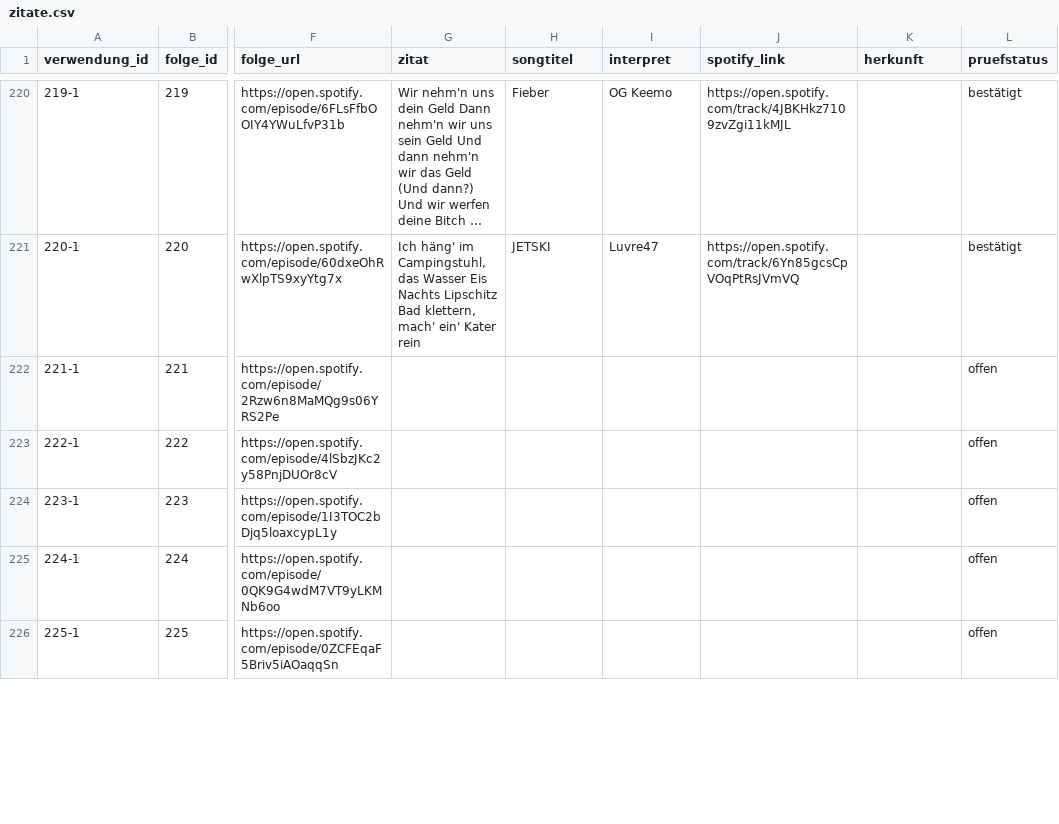
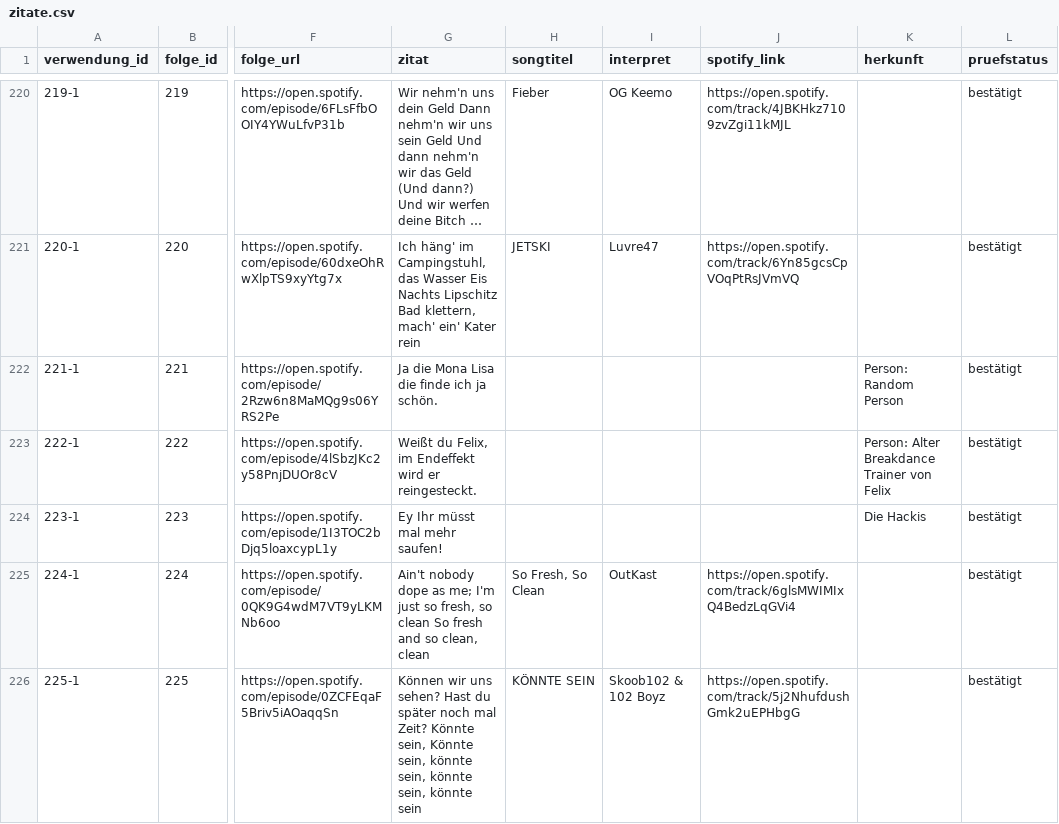
Before and after one commit to crorry-dev/GemischtesHack, a CSV file: data/zitate.csv, drawn as a sheet; only a part is shown, gaps mark what is left out; long unchanged cells end in …; the diff covers the shown part only; the diff names each change by its address in the sheet, - before the commit and + after, or states it on an @@ line.

```diff
--- a/data/zitate.csv
+++ b/data/zitate.csv
-G222 (zitat): (empty)
+G222 (zitat): Ja die Mona Lisa die finde ich ja schön.
-K222 (herkunft): (empty)
+K222 (herkunft): Person: Random Person
-L222:L226 (pruefstatus): offen
+L222:L226 (pruefstatus): bestätigt
-G223 (zitat): (empty)
+G223 (zitat): Weißt du Felix, im Endeffekt wird er reingesteckt.
-K223 (herkunft): (empty)
+K223 (herkunft): Person: Alter Breakdance Trainer von Felix
-G224 (zitat): (empty)
+G224 (zitat): Ey Ihr müsst mal mehr saufen!
-K224 (herkunft): (empty)
+K224 (herkunft): Die Hackis
-G225 (zitat): (empty)
+G225 (zitat): Ain't nobody dope as me; I'm just so fresh, so clean So fresh and so clean, clean
-H225 (songtitel): (empty)
+H225 (songtitel): So Fresh, So Clean
-I225 (interpret): (empty)
+I225 (interpret): OutKast
-J225 (spotify_link): (empty)
+J225 (spotify_link): https://open.spotify.com/track/6glsMWIMIxQ4BedzLqGVi4
-G226 (zitat): (empty)
+G226 (zitat): Können wir uns sehen? Hast du später noch mal Zeit? Könnte sein, Könnte sein, könnte sein, könnte sein, könnte sein
-H226 (songtitel): (empty)
+H226 (songtitel): KÖNNTE SEIN
-I226 (interpret): (empty)
+I226 (interpret): Skoob102 & 102 Boyz
-J226 (spotify_link): (empty)
+J226 (spotify_link): https://open.spotify.com/track/5j2NhufdushGmk2uEPHbgG
```
Also changed, not shown: 65 edited cells elsewhere in this file.
